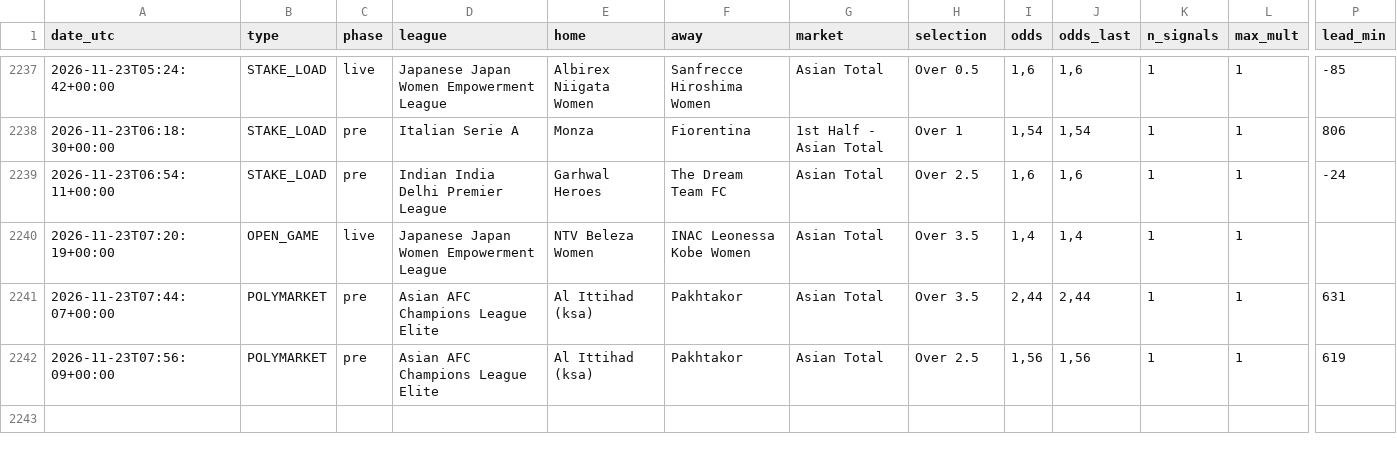
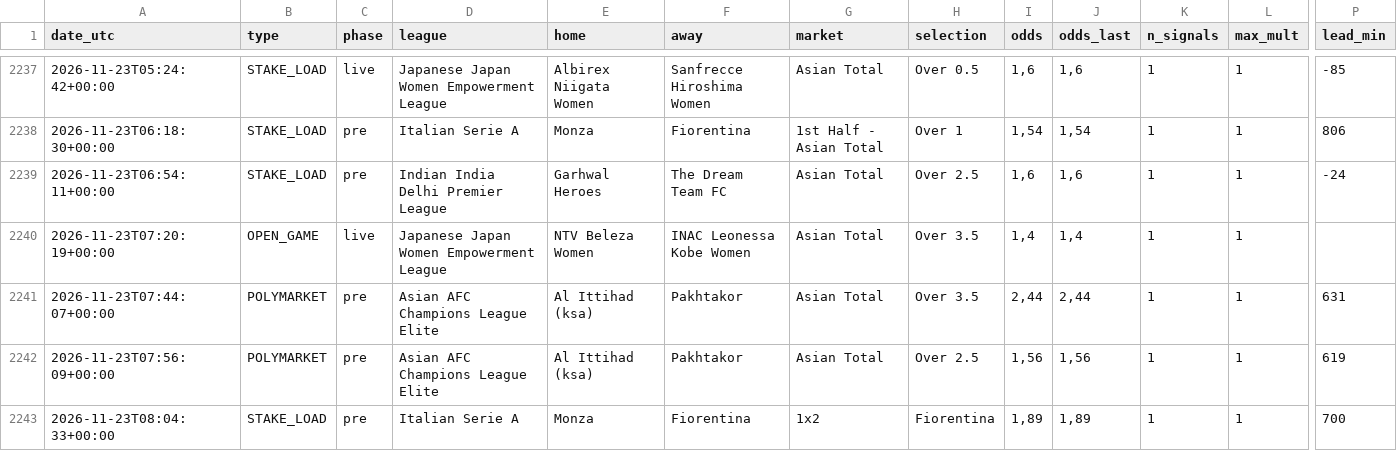
Before and after one commit to nunovinhas-creator/goal-roi, a CSV file: docs/bets.csv, drawn as a sheet; only a part is shown, gaps mark what is left out; rows hold the shown columns only; the diff names each change by its address in the sheet, - before the commit and + after, or states it on an @@ line.

```diff
--- a/docs/bets.csv
+++ b/docs/bets.csv
+row 2243: 2026-11-23T08:04:33+00:00 | STAKE_LOAD | pre | Italian Serie A | Monza | Fiorentina | 1x2 | Fiorentina | 1,89 | 1,89 | 1 | 1 | 700
```
Also changed, not shown: 7 other files.
